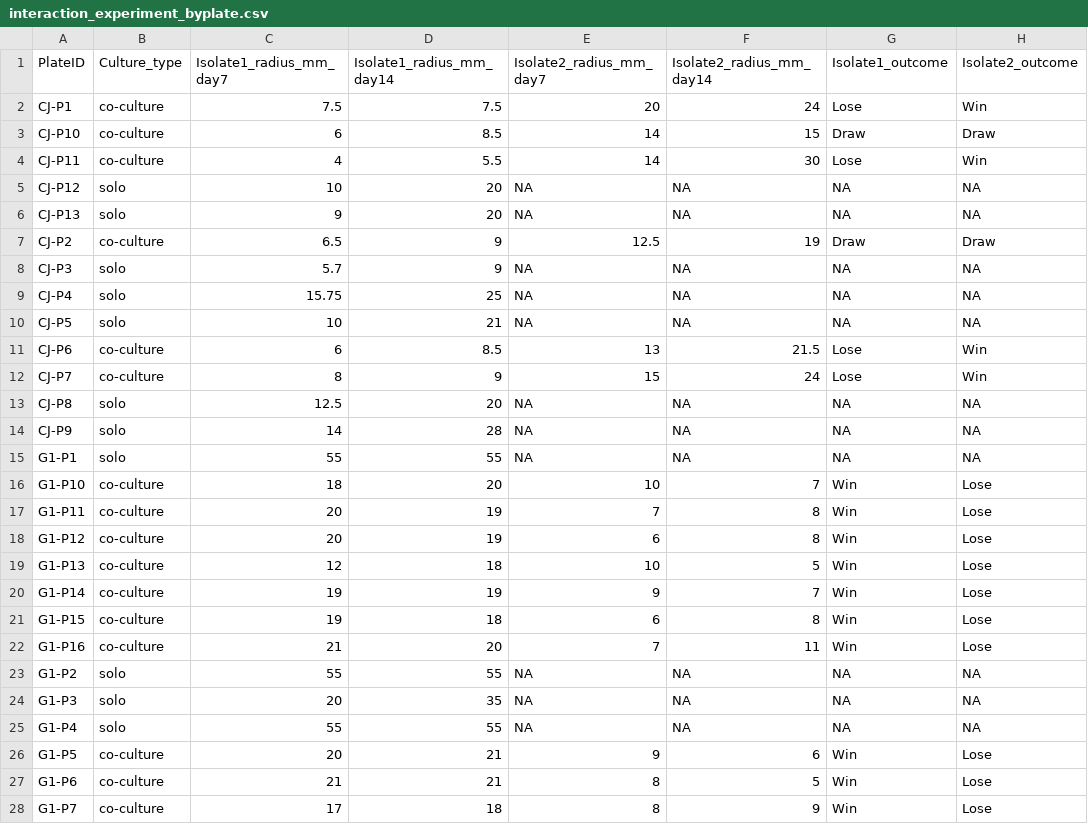
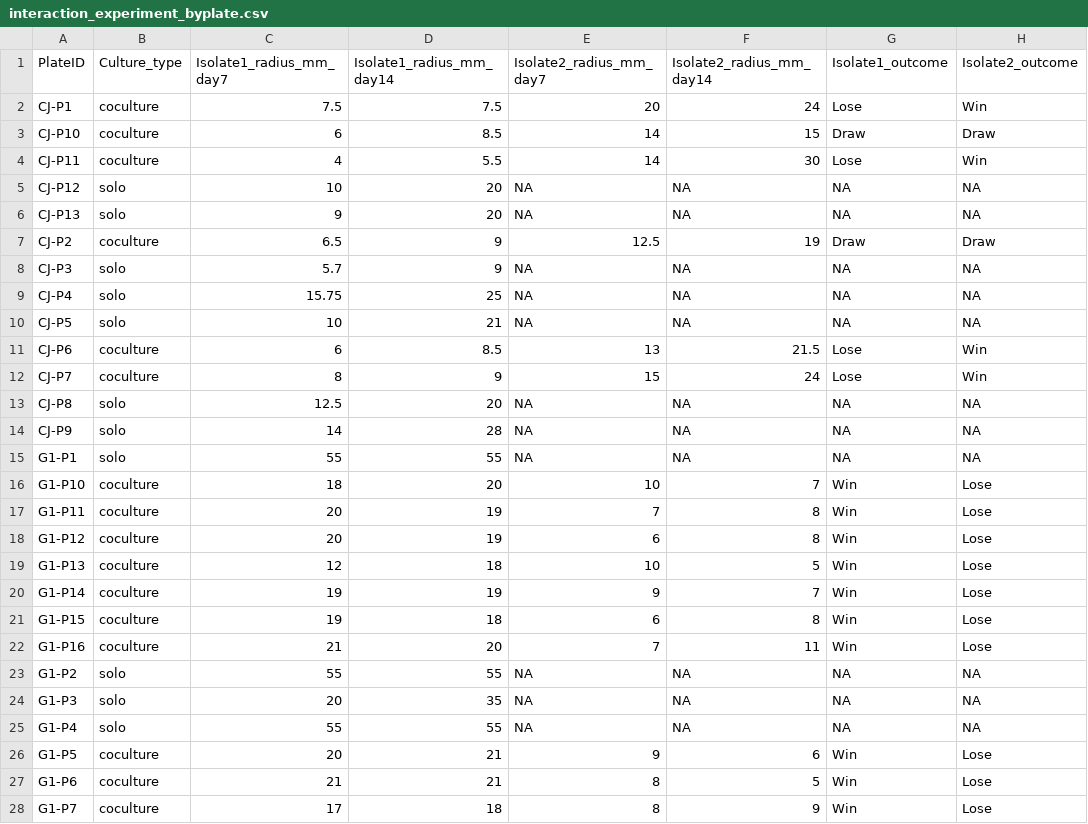
Before and after one commit to jescoyle/BIO46, a CSV file: 2018/Data/interaction_experiment_byplate.csv, drawn as a sheet; only a part is shown; the diff covers the shown part only; the diff names each change by its address in the sheet, - before the commit and + after, or states it on an @@ line.

```diff
--- a/2018/Data/interaction_experiment_byplate.csv
+++ b/2018/Data/interaction_experiment_byplate.csv
-B2:B4 (Culture_type): co-culture
+B2:B4 (Culture_type): coculture
-B7 (Culture_type): co-culture
+B7 (Culture_type): coculture
-B11:B12 (Culture_type): co-culture
+B11:B12 (Culture_type): coculture
-B16:B22 (Culture_type): co-culture
+B16:B22 (Culture_type): coculture
-B26:B28 (Culture_type): co-culture
+B26:B28 (Culture_type): coculture
```
Also changed, not shown: 18 edited cells elsewhere in this file, 2018/Data/interaction_experiment_bycompetitor.csv, 1 other file.
